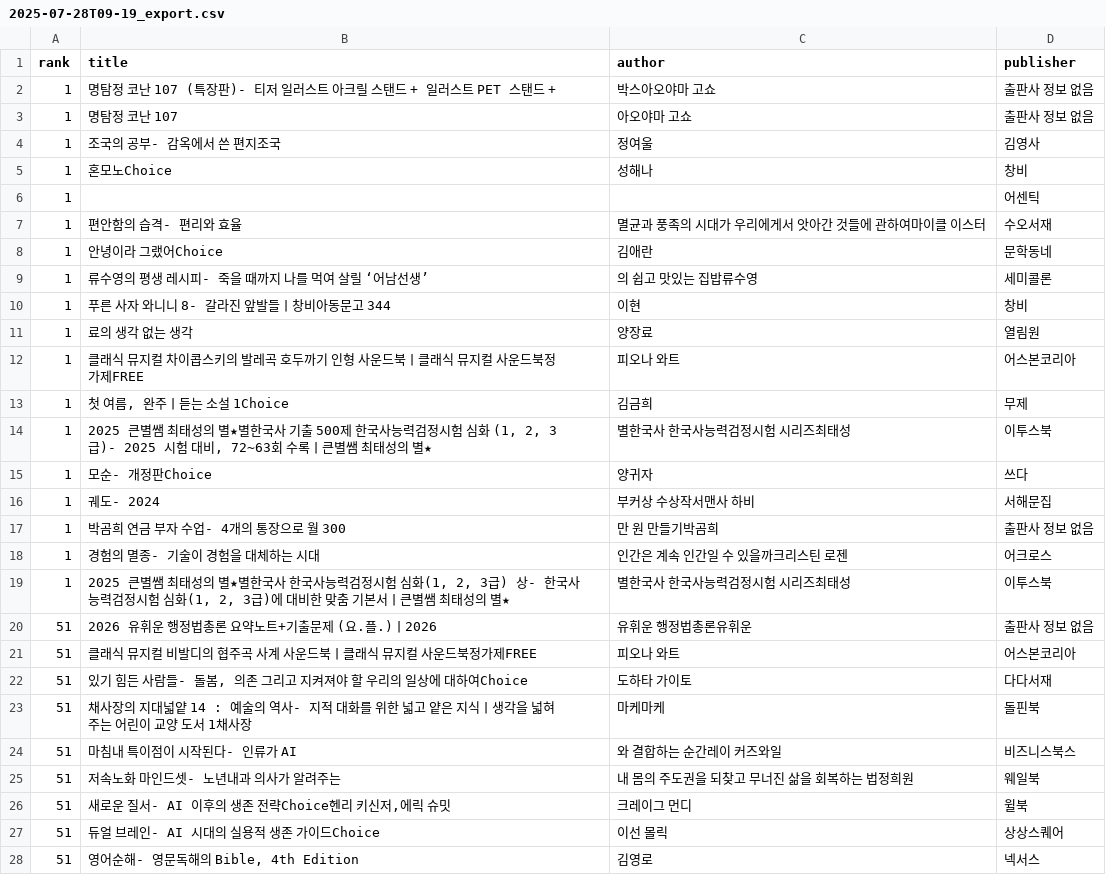
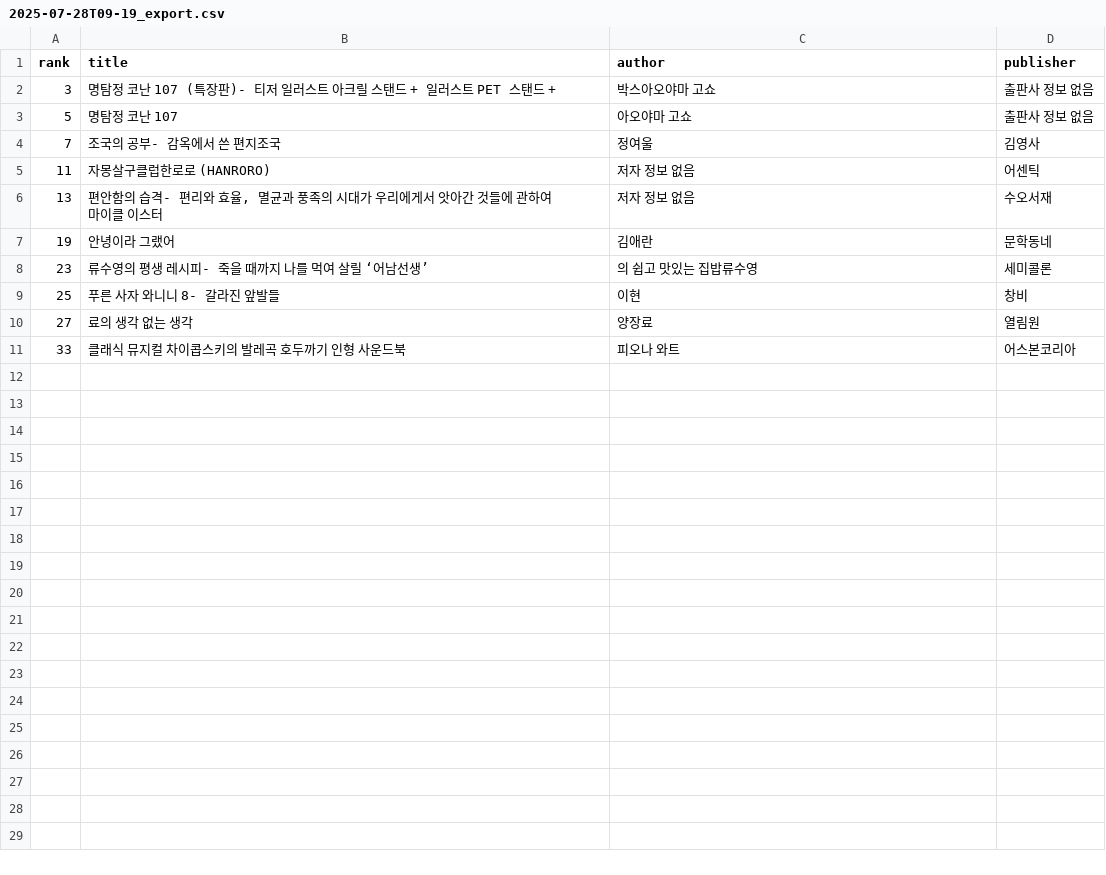
Before and after one commit to YuHyungmin1226/dailyinfo, a CSV file: 2025-07-28T09-19_export.csv, drawn as a sheet; only a part is shown; the diff covers the shown part only.

```diff
--- a/2025-07-28T09-19_export.csv
+++ b/2025-07-28T09-19_export.csv
@@ -1,28 +1,11 @@
 rank,title,author,publisher
-1,명탐정 코난 107 (특장판)- 티저 일러스트 아크릴 스탠드 + 일러스트 PET 스탠드 +,박스아오야마 고쇼,출판사 정보 없음
-1,명탐정 코난 107,아오야마 고쇼,출판사 정보 없음
-1,조국의 공부- 감옥에서 쓴 편지조국,정여울,김영사
-1,혼모노Choice,성해나,창비
-1,,,어센틱
-1,편안함의 습격- 편리와 효율,멸균과 풍족의 시대가 우리에게서 앗아간 것들에 관하여마이클 이스터,수오서재
-1,안녕이라 그랬어Choice,김애란,문학동네
-1,류수영의 평생 레시피- 죽을 때까지 나를 먹여 살릴 ‘어남선생’,의 쉽고 맛있는 집밥류수영,세미콜론
-1,푸른 사자 와니니 8- 갈라진 앞발들ㅣ창비아동문고 344,이현,창비
-1,료의 생각 없는 생각,양장료,열림원
-1,클래식 뮤지컬 차이콥스키의 발레곡 호두까기 인형 사운드북ㅣ클래식 뮤지컬 사운드북정가제FREE,피오나 와트,어스본코리아
-1,"첫 여름, 완주ㅣ듣는 소설 1Choice",김금희,무제
-1,"2025 큰별쌤 최태성의 별★별한국사 기출 500제 한국사능력검정시험 심화 (1, 2, 3급)- 2025 시험 대비, 72~63회 수록ㅣ큰별쌤 최태성의 별★",별한국사 한국사능력검정시험 시리즈최태성,이투스북
-1,모순- 개정판Choice,양귀자,쓰다
-1,궤도- 2024,부커상 수상작서맨사 하비,서해문집
-1,박곰희 연금 부자 수업- 4개의 통장으로 월 300,만 원 만들기박곰희,출판사 정보 없음
-1,경험의 멸종- 기술이 경험을 대체하는 시대,인간은 계속 인간일 수 있을까크리스틴 로젠,어크로스
-1,"2025 큰별쌤 최태성의 별★별한국사 한국사능력검정시험 심화(1, 2, 3급) 상- 한국사능력검정시험 심화(1, 2, 3급)에 대비한 맞춤 기본서ㅣ큰별쌤 최태성의 별★",별한국사 한국사능력검정시험 시리즈최태성,이투스북
-51,2026 유휘운 행정법총론 요약노트+기출문제 (요.플.)ㅣ2026,유휘운 행정법총론유휘운,출판사 정보 없음
-51,클래식 뮤지컬 비발디의 협주곡 사계 사운드북ㅣ클래식 뮤지컬 사운드북정가제FREE,피오나 와트,어스본코리아
-51,"있기 힘든 사람들- 돌봄, 의존 그리고 지켜져야 할 우리의 일상에 대하여Choice",도하타 가이토,다다서재
-51,채사장의 지대넓얕 14 : 예술의 역사- 지적 대화를 위한 넓고 얕은 지식ㅣ생각을 넓혀 주는 어린이 교양 도서 1채사장,마케마케,돌핀북
-51,마침내 특이점이 시작된다- 인류가 AI,와 결합하는 순간레이 커즈와일,비즈니스북스
-51,저속노화 마인드셋- 노년내과 의사가 알려주는,내 몸의 주도권을 되찾고 무너진 삶을 회복하는 법정희원,웨일북
-51,"새로운 질서- AI 이후의 생존 전략Choice헨리 키신저,에릭 슈밋",크레이그 먼디,윌북
-51,듀얼 브레인- AI 시대의 실용적 생존 가이드Choice,이선 몰릭,상상스퀘어
-51,"영어순해- 영문독해의 Bible, 4th Edition",김영로,넥서스
+3,명탐정 코난 107 (특장판)- 티저 일러스트 아크릴 스탠드 + 일러스트 PET 스탠드 +,박스아오야마 고쇼,출판사 정보 없음
+5,명탐정 코난 107,아오야마 고쇼,출판사 정보 없음
+7,조국의 공부- 감옥에서 쓴 편지조국,정여울,김영사
+11,자몽살구클럽한로로 (HANRORO),저자 정보 없음,어센틱
+13,"편안함의 습격- 편리와 효율, 멸균과 풍족의 시대가 우리에게서 앗아간 것들에 관하여마이클 이스터",저자 정보 없음,수오서재
+19,안녕이라 그랬어,김애란,문학동네
+23,류수영의 평생 레시피- 죽을 때까지 나를 먹여 살릴 ‘어남선생’,의 쉽고 맛있는 집밥류수영,세미콜론
+25,푸른 사자 와니니 8- 갈라진 앞발들,이현,창비
+27,료의 생각 없는 생각,양장료,열림원
+33,클래식 뮤지컬 차이콥스키의 발레곡 호두까기 인형 사운드북,피오나 와트,어스본코리아
```
Also changed, not shown: 10 removed rows elsewhere in this file, 1 other file.
